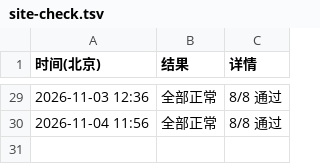
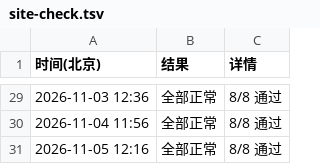
Before and after one commit to RAOE/vocab-selftest, a TSV file: status/site-check.tsv, drawn as a sheet; only a part is shown, gaps mark what is left out.

```diff
--- a/status/site-check.tsv
+++ b/status/site-check.tsv
@@ -30 +30,2 @@
 2026-11-04 11:56	全部正常	8/8 通过
+2026-11-05 12:16	全部正常	8/8 通过
```
